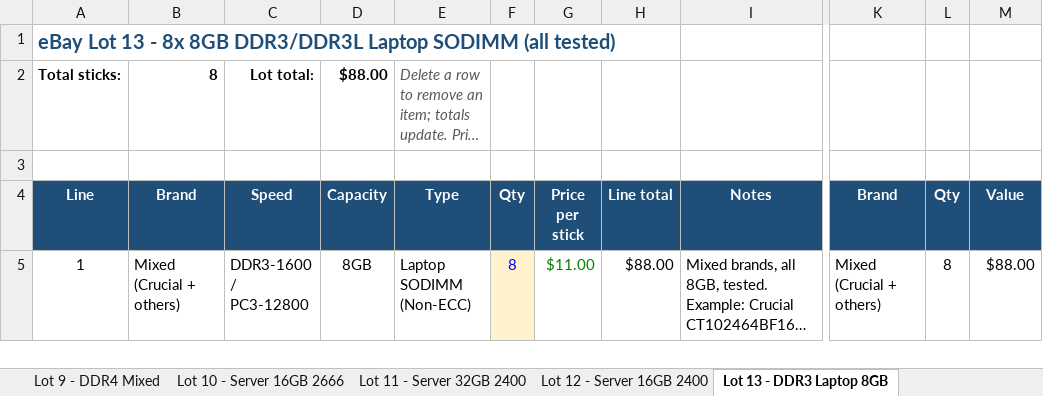
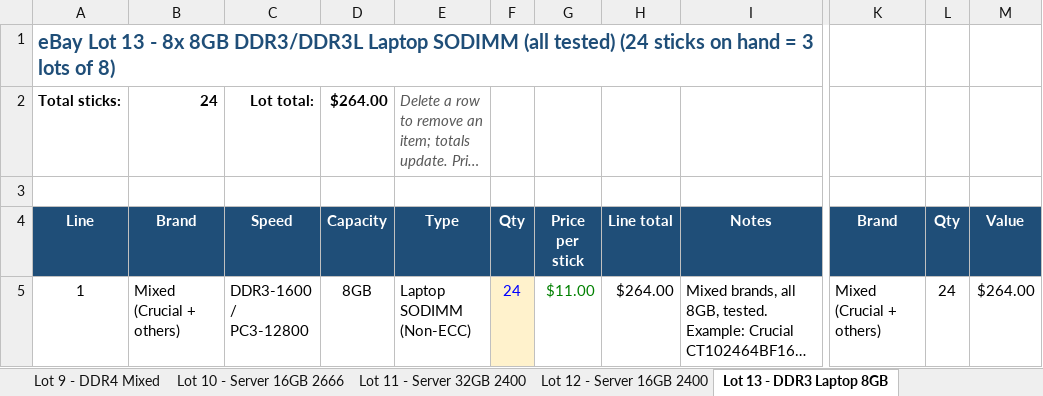
Before and after one commit to bgallaher-lgtm/Claude, an Excel workbook: ram_bulk_pricing.xlsx, sheet Lot 13 - DDR3 Laptop 8GB, drawn as a sheet; only a part is shown, gaps mark what is left out; long unchanged cells end in …; values as stored, in another font and other column widths than the file's, no borders; the diff names each change by its address in the sheet, - before the commit and + after, or states it on an @@ line.

```diff
--- a/ram_bulk_pricing.xlsx (sheet Lot 13 - DDR3 Laptop 8GB)
+++ b/ram_bulk_pricing.xlsx (sheet Lot 13 - DDR3 Laptop 8GB)
-A1 (Line): …(all tested)
+A1 (Line): …(all tested) (24 sticks on hand = 3 lots of 8)
-B2 (Brand): 8
+B2 (Brand): 24
-D2 (Capacity): $88.00
+D2 (Capacity): $264.00
-F5 (Qty): 8
+F5 (Qty): 24
-H5 (Line total): $88.00
+H5 (Line total): $264.00
-L5 (Qty): 8
+L5 (Qty): 24
-M5 (Value): $88.00
+M5 (Value): $264.00
```
Also changed, not shown: sheet Lots - Laptop, sheet All Listings, 1 other file.
